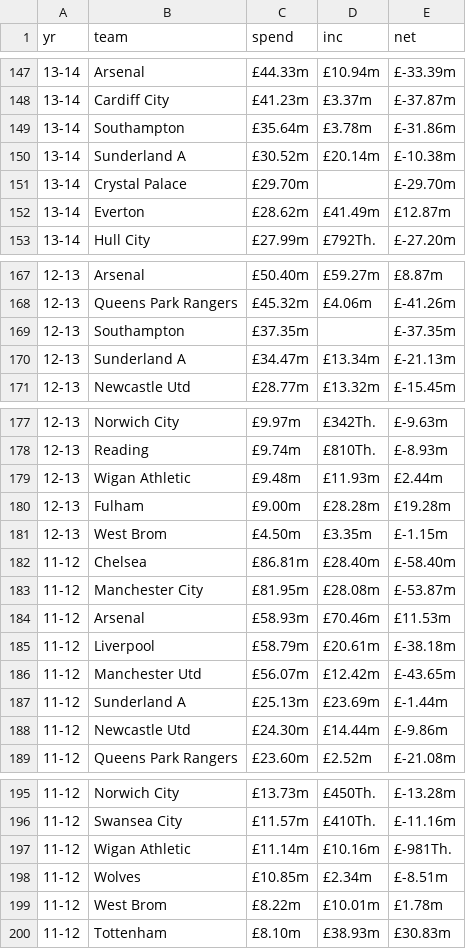
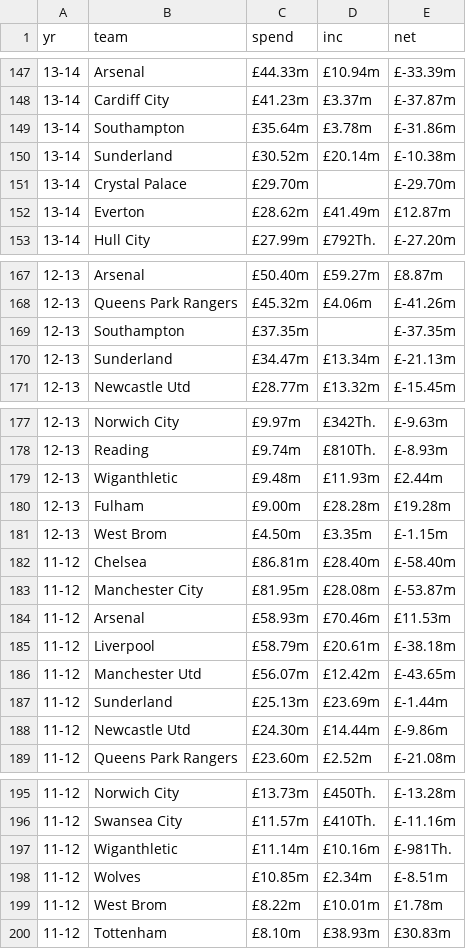
Before and after one commit to Nfb4/Nfb4.github.io, a CSV file: lab4/csvs/spend.csv, drawn as a sheet; only a part is shown, gaps mark what is left out; the diff covers the shown part only.

```diff
--- a/lab4/csvs/spend.csv
+++ b/lab4/csvs/spend.csv
@@ -149,3 +149,3 @@ yr,team,spend,inc,net
 13-14,Southampton,£35.64m,£3.78m,£-31.86m
-13-14,Sunderland A,£30.52m,£20.14m,£-10.38m
+13-14,Sunderland,£30.52m,£20.14m,£-10.38m
 13-14,Crystal Palace,£29.70m,,£-29.70m
@@ -169,3 +169,3 @@ yr,team,spend,inc,net
 12-13,Southampton,£37.35m,,£-37.35m
-12-13,Sunderland A,£34.47m,£13.34m,£-21.13m
+12-13,Sunderland,£34.47m,£13.34m,£-21.13m
 12-13,Newcastle Utd,£28.77m,£13.32m,£-15.45m
@@ -178,3 +178,3 @@ yr,team,spend,inc,net
 12-13,Reading,£9.74m,£810Th.,£-8.93m
-12-13,Wigan Athletic,£9.48m,£11.93m,£2.44m
+12-13,Wiganthletic,£9.48m,£11.93m,£2.44m
 12-13,Fulham,£9.00m,£28.28m,£19.28m
@@ -186,3 +186,3 @@ yr,team,spend,inc,net
 11-12,Manchester Utd,£56.07m,£12.42m,£-43.65m
-11-12,Sunderland A,£25.13m,£23.69m,£-1.44m
+11-12,Sunderland,£25.13m,£23.69m,£-1.44m
 11-12,Newcastle Utd,£24.30m,£14.44m,£-9.86m
@@ -196,3 +196,3 @@ yr,team,spend,inc,net
 11-12,Swansea City,£11.57m,£410Th.,£-11.16m
-11-12,Wigan Athletic,£11.14m,£10.16m,£-981Th.
+11-12,Wiganthletic,£11.14m,£10.16m,£-981Th.
 11-12,Wolves,£10.85m,£2.34m,£-8.51m
```
Also changed, not shown: 7 edited cells elsewhere in this file.
